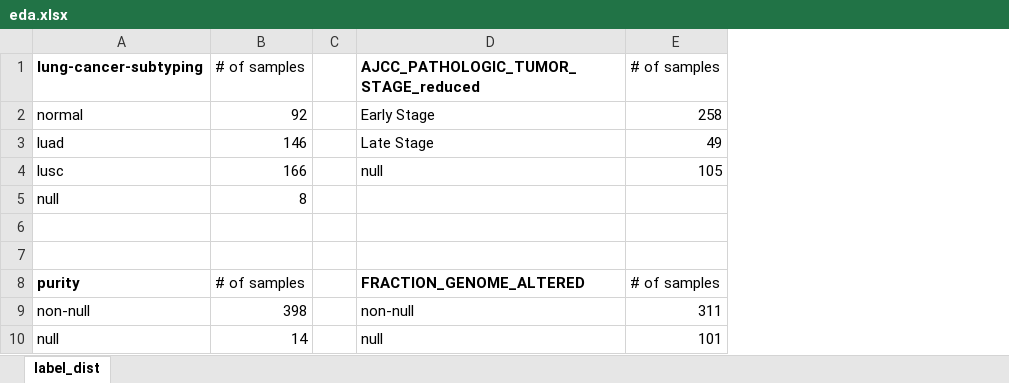
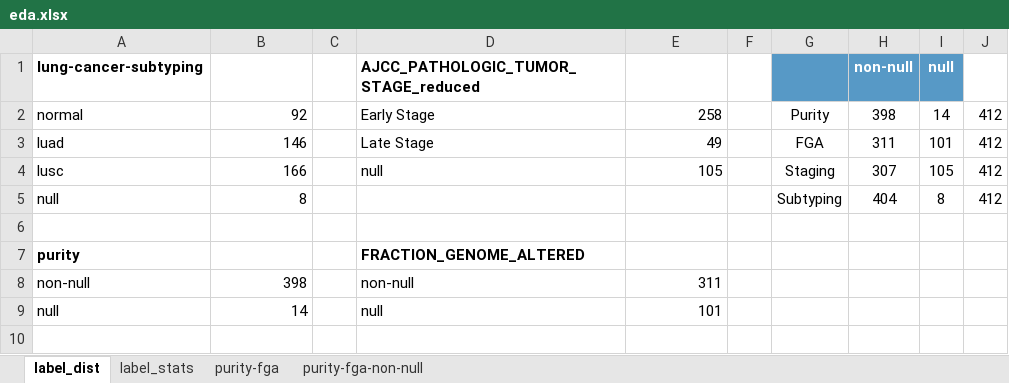
Before and after one commit to chiphan1110/BII-ITH-Viz, an Excel workbook: plots/eda.xlsx, sheet label_dist, drawn as a sheet; values as stored, in another font and other column widths than the file's, no borders; charts and pictures and table styles not drawn; removed rows and columns are numbered as before the commit, all else as after; the diff names each change by its address in the sheet, - before the commit and + after, or states it on an @@ line.

```diff
--- a/plots/eda.xlsx (sheet label_dist)
+++ b/plots/eda.xlsx (sheet label_dist)
+sheet tab: label_stats
+sheet tab: purity-fga
+sheet tab: purity-fga-non-null
+column F, empty
+column G, rows 2-5: Purity | FGA | Staging | Subtyping
+column H, rows 1-5: non-null | 398 | 311 | 307 | 404
+column I, rows 1-5: null | 14 | 101 | 105 | 8
+column J, rows 2-5: all 412
-B1: # of samples
+B1: (empty)
-E1: # of samples
+E1: (empty)
-row 7: (empty)
-B7: # of samples
+B7: (empty)
-E7: # of samples
+E7: (empty)
```
Also changed, not shown: charts or pictures, plots/label_stats_processed.xlsx, 1 other file.
